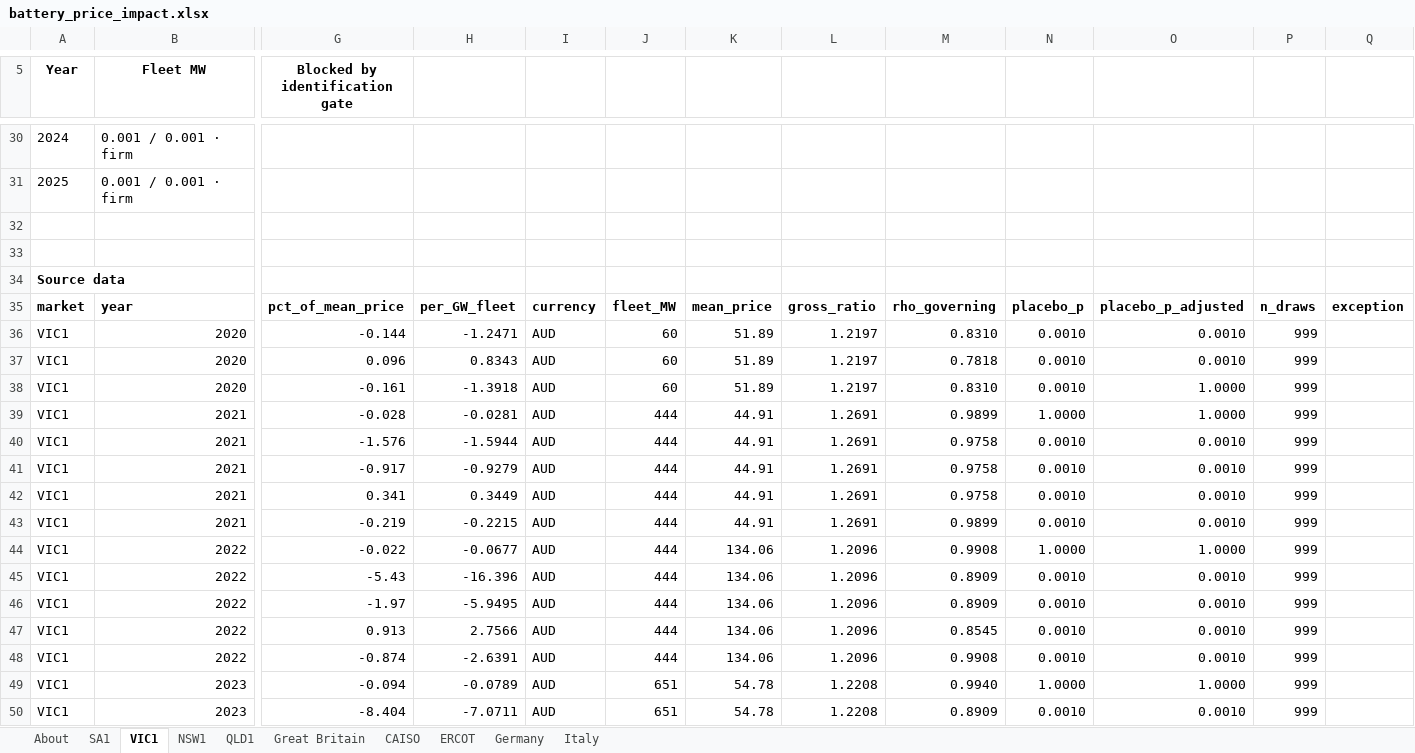
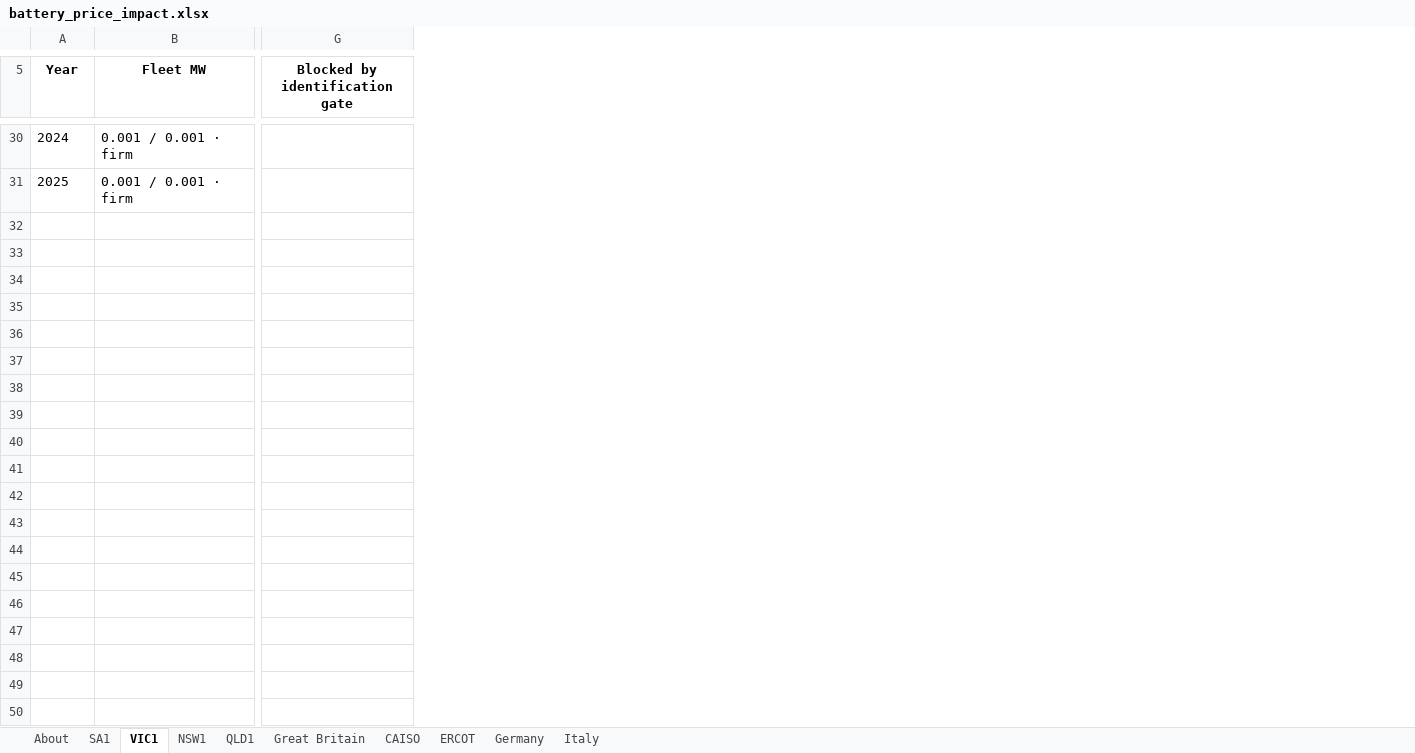
Before and after one commit to karthik25-Hub/github_export_price_analysis, an Excel workbook: battery_price_impact.xlsx, sheet VIC1, drawn as a sheet; only a part is shown, gaps mark what is left out; values as stored, in another font and other column widths than the file's, no borders; rows hold the shown columns only; the diff covers the shown part only; the diff names each change by its address in the sheet, - before the commit and + after, or states it on an @@ line.

```diff
--- a/battery_price_impact.xlsx (sheet VIC1)
+++ b/battery_price_impact.xlsx (sheet VIC1)
-column H, empty
-column I, empty
-column J, empty
-column K, empty
-column L, empty
-column M, empty
-column N, empty
-column O, empty
-column P, empty
-column Q, empty
-row 32: (empty)
-row 33: (empty)
-row 34: Source data
-row 35: market | year | pct_of_mean_price | per_GW_fleet | currency | fleet_MW | mean_price | gross_ratio | rho_governing | placebo_p | placebo_p_adjusted | n_draws | exception
-row 36: VIC1 | 2020 | -0.144 | -1.2471 | AUD | 60 | 51.89 | 1.2197 | 0.8310 | 0.0010 | 0.0010 | 999
-row 37: VIC1 | 2020 | 0.096 | 0.8343 | AUD | 60 | 51.89 | 1.2197 | 0.7818 | 0.0010 | 0.0010 | 999
-row 38: VIC1 | 2020 | -0.161 | -1.3918 | AUD | 60 | 51.89 | 1.2197 | 0.8310 | 0.0010 | 1.0000 | 999
-row 39: VIC1 | 2021 | -0.028 | -0.0281 | AUD | 444 | 44.91 | 1.2691 | 0.9899 | 1.0000 | 1.0000 | 999
-row 40: VIC1 | 2021 | -1.576 | -1.5944 | AUD | 444 | 44.91 | 1.2691 | 0.9758 | 0.0010 | 0.0010 | 999
-row 41: VIC1 | 2021 | -0.917 | -0.9279 | AUD | 444 | 44.91 | 1.2691 | 0.9758 | 0.0010 | 0.0010 | 999
-row 42: VIC1 | 2021 | 0.341 | 0.3449 | AUD | 444 | 44.91 | 1.2691 | 0.9758 | 0.0010 | 0.0010 | 999
-row 43: VIC1 | 2021 | -0.219 | -0.2215 | AUD | 444 | 44.91 | 1.2691 | 0.9899 | 0.0010 | 0.0010 | 999
-row 44: VIC1 | 2022 | -0.022 | -0.0677 | AUD | 444 | 134.06 | 1.2096 | 0.9908 | 1.0000 | 1.0000 | 999
-row 45: VIC1 | 2022 | -5.43 | -16.396 | AUD | 444 | 134.06 | 1.2096 | 0.8909 | 0.0010 | 0.0010 | 999
-row 46: VIC1 | 2022 | -1.97 | -5.9495 | AUD | 444 | 134.06 | 1.2096 | 0.8909 | 0.0010 | 0.0010 | 999
-row 47: VIC1 | 2022 | 0.913 | 2.7566 | AUD | 444 | 134.06 | 1.2096 | 0.8545 | 0.0010 | 0.0010 | 999
-row 48: VIC1 | 2022 | -0.874 | -2.6391 | AUD | 444 | 134.06 | 1.2096 | 0.9908 | 0.0010 | 0.0010 | 999
-row 49: VIC1 | 2023 | -0.094 | -0.0789 | AUD | 651 | 54.78 | 1.2208 | 0.9940 | 1.0000 | 1.0000 | 999
-row 50: VIC1 | 2023 | -8.404 | -7.0711 | AUD | 651 | 54.78 | 1.2208 | 0.8909 | 0.0010 | 0.0010 | 999
```
Also changed, not shown: 8 removed rows and 2 edited cells elsewhere in this sheet, sheet SA1, sheet Great Britain, sheet ERCOT, sheet NSW1, sheet CAISO, sheet QLD1, 2 more sheets, 4 other files.
